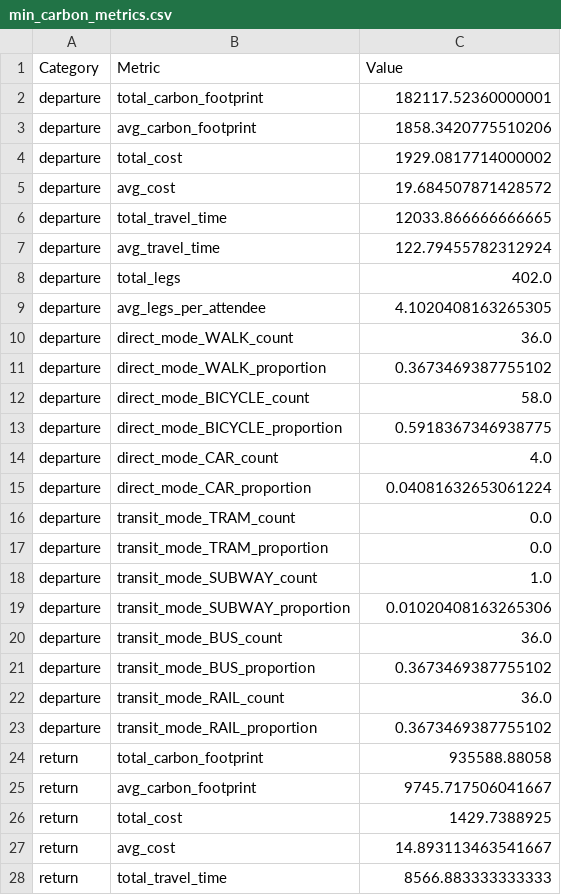
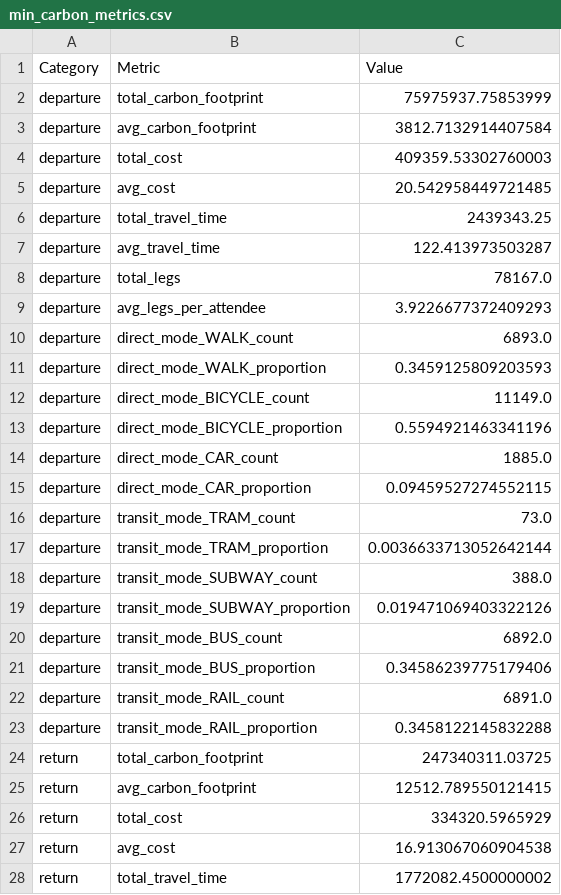
Before and after one commit to vchibu/SustainableFestivals, a CSV file: FirstOrderSimulation/Data/FinalStatistics/CSVs/min_carbon_metrics.csv, drawn as a sheet; only a part is shown; the diff covers the shown part only.

```diff
--- a/FirstOrderSimulation/Data/FinalStatistics/CSVs/min_carbon_metrics.csv
+++ b/FirstOrderSimulation/Data/FinalStatistics/CSVs/min_carbon_metrics.csv
@@ -1,28 +1,28 @@
 Category,Metric,Value
-departure,total_carbon_footprint,182117.52360000001
-departure,avg_carbon_footprint,1858.3420775510206
-departure,total_cost,1929.0817714000002
-departure,avg_cost,19.684507871428572
-departure,total_travel_time,12033.866666666665
-departure,avg_travel_time,122.79455782312924
-departure,total_legs,402.0
-departure,avg_legs_per_attendee,4.1020408163265305
-departure,direct_mode_WALK_count,36.0
-departure,direct_mode_WALK_proportion,0.3673469387755102
-departure,direct_mode_BICYCLE_count,58.0
-departure,direct_mode_BICYCLE_proportion,0.5918367346938775
-departure,direct_mode_CAR_count,4.0
-departure,direct_mode_CAR_proportion,0.04081632653061224
-departure,transit_mode_TRAM_count,0.0
-departure,transit_mode_TRAM_proportion,0.0
-departure,transit_mode_SUBWAY_count,1.0
-departure,transit_mode_SUBWAY_proportion,0.01020408163265306
-departure,transit_mode_BUS_count,36.0
-departure,transit_mode_BUS_proportion,0.3673469387755102
-departure,transit_mode_RAIL_count,36.0
-departure,transit_mode_RAIL_proportion,0.3673469387755102
-return,total_carbon_footprint,935588.88058
-return,avg_carbon_footprint,9745.717506041667
-return,total_cost,1429.7388925
-return,avg_cost,14.893113463541667
-return,total_travel_time,8566.883333333333
+departure,total_carbon_footprint,75975937.75853999
+departure,avg_carbon_footprint,3812.7132914407584
+departure,total_cost,409359.53302760003
+departure,avg_cost,20.542958449721485
+departure,total_travel_time,2439343.25
+departure,avg_travel_time,122.413973503287
+departure,total_legs,78167.0
+departure,avg_legs_per_attendee,3.9226677372409293
+departure,direct_mode_WALK_count,6893.0
+departure,direct_mode_WALK_proportion,0.3459125809203593
+departure,direct_mode_BICYCLE_count,11149.0
+departure,direct_mode_BICYCLE_proportion,0.5594921463341196
+departure,direct_mode_CAR_count,1885.0
+departure,direct_mode_CAR_proportion,0.09459527274552115
+departure,transit_mode_TRAM_count,73.0
+departure,transit_mode_TRAM_proportion,0.0036633713052642144
+departure,transit_mode_SUBWAY_count,388.0
+departure,transit_mode_SUBWAY_proportion,0.019471069403322126
+departure,transit_mode_BUS_count,6892.0
+departure,transit_mode_BUS_proportion,0.34586239775179406
+departure,transit_mode_RAIL_count,6891.0
+departure,transit_mode_RAIL_proportion,0.3458122145832288
+return,total_carbon_footprint,247340311.03725
+return,avg_carbon_footprint,12512.789550121415
+return,total_cost,334320.5965929
+return,avg_cost,16.913067060904538
+return,total_travel_time,1772082.4500000002
```
Also changed, not shown: 37 edited cells elsewhere in this file, FirstOrderSimulation/Data/ComparativeStatistics/comparative_analysis_return.csv, FirstOrderSimulation/Data/FinalStatistics/CSVs/min_cost_metrics.csv, 35 other files.
